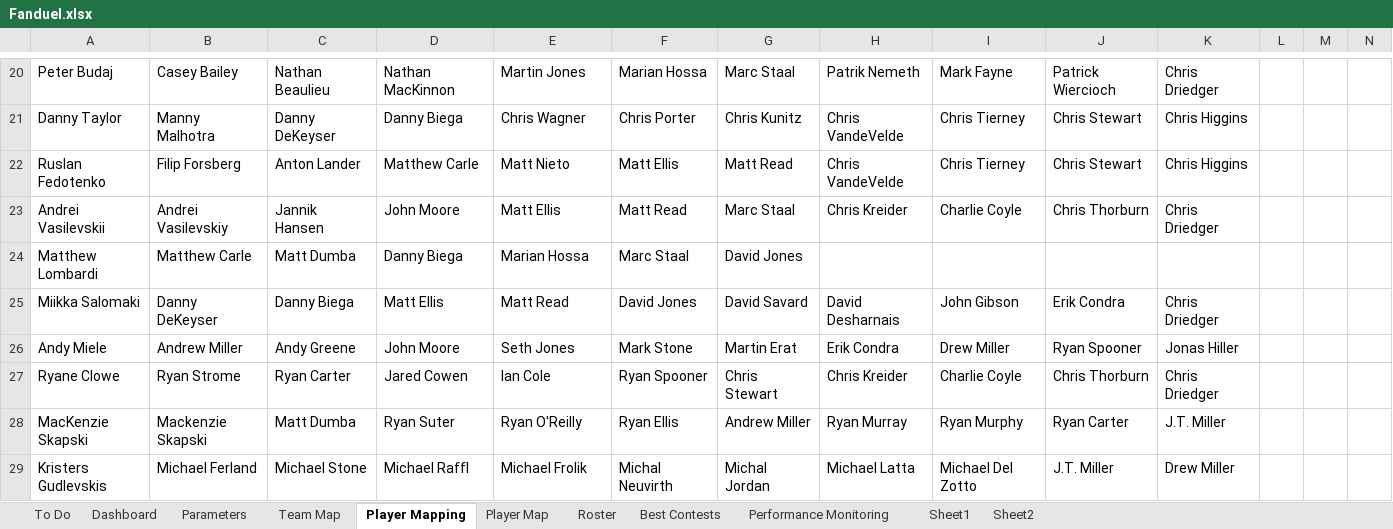
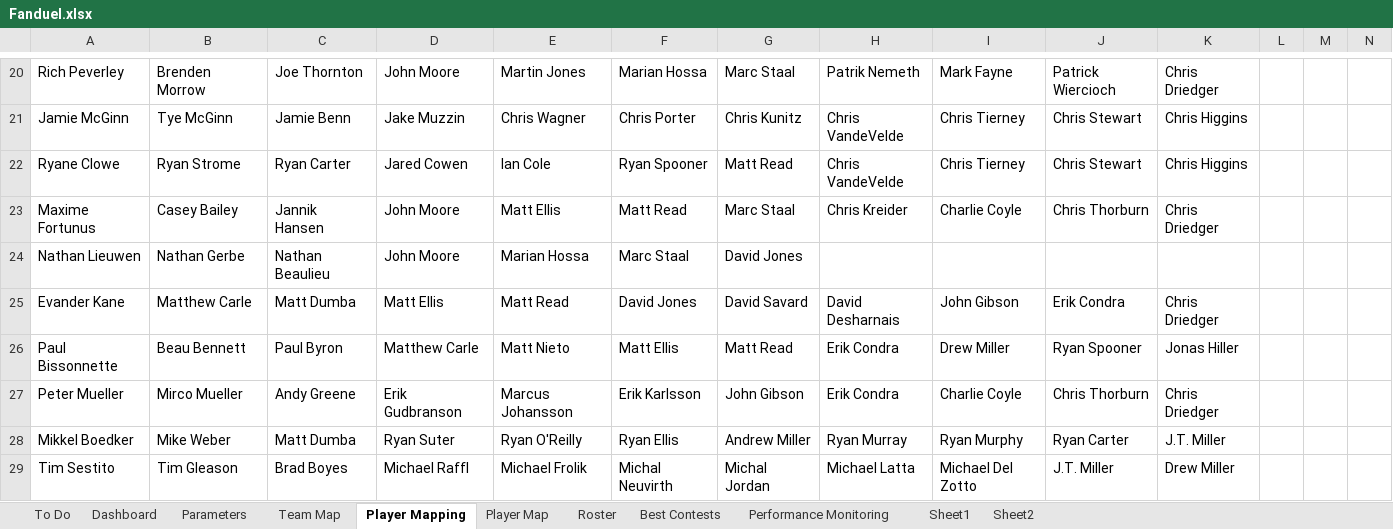
Before and after one commit to cole-maclean/fanduel, an Excel workbook: Fanduel.xlsx, sheet Player Mapping, drawn as a sheet; only a part is shown, gaps mark what is left out; values as stored, in another font and other column widths than the file's, no borders; removed rows and columns are numbered as before the commit, all else as after; rows hold the shown columns only; the diff covers the shown part only; the diff names each change by its address in the sheet, - before the commit and + after, or states it on an @@ line.

```diff
--- a/Fanduel.xlsx (sheet Player Mapping)
+++ b/Fanduel.xlsx (sheet Player Mapping)
-A20: Peter Budaj
+A20: Rich Peverley
-B20: Casey Bailey
+B20: Brenden Morrow
-C20: Nathan Beaulieu
+C20: Joe Thornton
-D20: Nathan MacKinnon
+D20: John Moore
-A21: Danny Taylor
+A21: Jamie McGinn
-B21: Manny Malhotra
+B21: Tye McGinn
-C21: Danny DeKeyser
+C21: Jamie Benn
-D21: Danny Biega
+D21: Jake Muzzin
-A22: Ruslan Fedotenko
+A22: Ryane Clowe
-B22: Filip Forsberg
+B22: Ryan Strome
-C22: Anton Lander
+C22: Ryan Carter
-D22: Matthew Carle
+D22: Jared Cowen
-E22: Matt Nieto
+E22: Ian Cole
-F22: Matt Ellis
+F22: Ryan Spooner
-A23: Andrei Vasilevskii
+A23: Maxime Fortunus
-B23: Andrei Vasilevskiy
+B23: Casey Bailey
-A24: Matthew Lombardi
+A24: Nathan Lieuwen
-B24: Matthew Carle
+B24: Nathan Gerbe
-C24: Matt Dumba
+C24: Nathan Beaulieu
-D24: Danny Biega
+D24: John Moore
-A25: Miikka Salomaki
+A25: Evander Kane
-B25: Danny DeKeyser
+B25: Matthew Carle
-C25: Danny Biega
+C25: Matt Dumba
-row 26: Andy Miele | Andrew Miller | Andy Greene | John Moore | Seth Jones | Mark Stone | Martin Erat | Erik Condra | Drew Miller | Ryan Spooner | Jonas Hiller
-row 27: Ryane Clowe | Ryan Strome | Ryan Carter | Jared Cowen | Ian Cole | Ryan Spooner | Chris Stewart | Chris Kreider | Charlie Coyle | Chris Thorburn | Chris Driedger
+row 26: Paul Bissonnette | Beau Bennett | Paul Byron | Matthew Carle | Matt Nieto | Matt Ellis | Matt Read | Erik Condra | Drew Miller | Ryan Spooner | Jonas Hiller
+row 27: Peter Mueller | Mirco Mueller | Andy Greene | Erik Gudbranson | Marcus Johansson | Erik Karlsson | John Gibson | Erik Condra | Charlie Coyle | Chris Thorburn | Chris Driedger
-A28: MacKenzie Skapski
+A28: Mikkel Boedker
-B28: Mackenzie Skapski
+B28: Mike Weber
-A29: Kristers Gudlevskis
+A29: Tim Sestito
-B29: Michael Ferland
+B29: Tim Gleason
-C29: Michael Stone
+C29: Brad Boyes
```
Also changed, not shown: 29 added rows, 29 removed rows and 120 edited cells elsewhere in this sheet, sheet Roster, sheet Parameters, sheet Player Map, charts or pictures, 6 other files.
